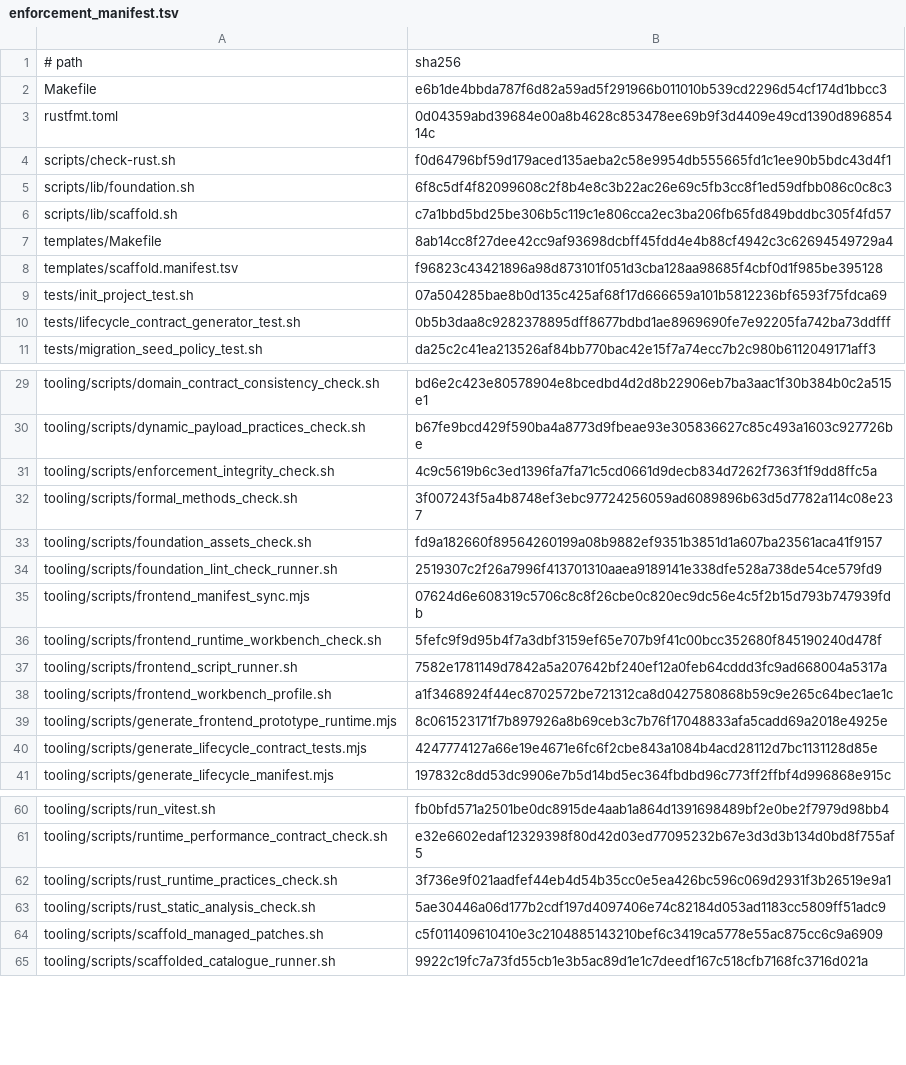
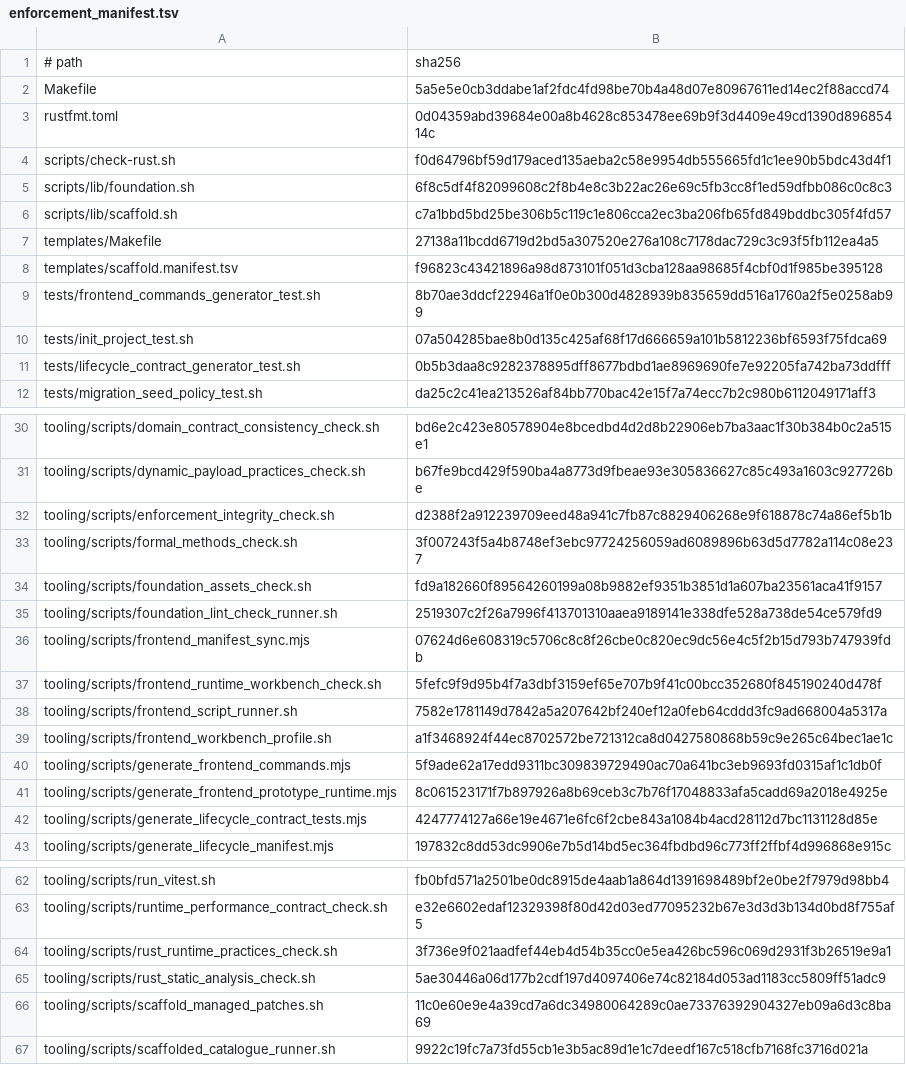
Before and after one commit to nmxmxh/foundation, a TSV file: tooling/enforcement_manifest.tsv, drawn as a sheet; only a part is shown, gaps mark what is left out.

Commit message:
feat: implement resumable file transfer routes with automated frontend command generation

```diff
--- a/tooling/enforcement_manifest.tsv
+++ b/tooling/enforcement_manifest.tsv
@@ -1,3 +1,3 @@
 # path	sha256
-Makefile	e6b1de4bbda787f6d82a59ad5f291966b011010b539cd2296d54cf174d1bbcc3
+Makefile	5a5e5e0cb3ddabe1af2fdc4fd98be70b4a48d07e80967611ed14ec2f88accd74
 rustfmt.toml	0d04359abd39684e00a8b4628c853478ee69b9f3d4409e49cd1390d89685414c
@@ -6,4 +6,5 @@ scripts/lib/foundation.sh	6f8c5df4f82099608c2f8b4e8c3b22ac26e69c5fb3cc8f1ed59dfb
 scripts/lib/scaffold.sh	c7a1bbd5bd25be306b5c119c1e806cca2ec3ba206fb65fd849bddbc305f4fd57
-templates/Makefile	8ab14cc8f27dee42cc9af93698dcbff45fdd4e4b88cf4942c3c62694549729a4
+templates/Makefile	27138a11bcdd6719d2bd5a307520e276a108c7178dac729c3c93f5fb112ea4a5
 templates/scaffold.manifest.tsv	f96823c43421896a98d873101f051d3cba128aa98685f4cbf0d1f985be395128
+tests/frontend_commands_generator_test.sh	8b70ae3ddcf22946a1f0e0b300d4828939b835659dd516a1760a2f5e0258ab99
 tests/init_project_test.sh	07a504285bae8b0d135c425af68f17d666659a101b5812236bf6593f75fdca69
@@ -30,3 +31,3 @@ tooling/scripts/domain_contract_consistency_check.sh	bd6e2c423e80578904e8bcedbd4
 tooling/scripts/dynamic_payload_practices_check.sh	b67fe9bcd429f590ba4a8773d9fbeae93e305836627c85c493a1603c927726be
-tooling/scripts/enforcement_integrity_check.sh	4c9c5619b6c3ed1396fa7fa71c5cd0661d9decb834d7262f7363f1f9dd8ffc5a
+tooling/scripts/enforcement_integrity_check.sh	d2388f2a912239709eed48a941c7fb87c8829406268e9f618878c74a86ef5b1b
 tooling/scripts/formal_methods_check.sh	3f007243f5a4b8748ef3ebc97724256059ad6089896b63d5d7782a114c08e237
@@ -38,2 +39,3 @@ tooling/scripts/frontend_script_runner.sh	7582e1781149d7842a5a207642bf240ef12a0f
 tooling/scripts/frontend_workbench_profile.sh	a1f3468924f44ec8702572be721312ca8d0427580868b59c9e265c64bec1ae1c
+tooling/scripts/generate_frontend_commands.mjs	5f9ade62a17edd9311bc309839729490ac70a641bc3eb9693fd0315af1c1db0f
 tooling/scripts/generate_frontend_prototype_runtime.mjs	8c061523171f7b897926a8b69ceb3c7b76f17048833afa5cadd69a2018e4925e
@@ -63,3 +65,3 @@ tooling/scripts/rust_runtime_practices_check.sh	3f736e9f021aadfef44eb4d54b35cc0e
 tooling/scripts/rust_static_analysis_check.sh	5ae30446a06d177b2cdf197d4097406e74c82184d053ad1183cc5809ff51adc9
-tooling/scripts/scaffold_managed_patches.sh	c5f011409610410e3c2104885143210bef6c3419ca5778e55ac875cc6c9a6909
+tooling/scripts/scaffold_managed_patches.sh	11c0e60e9e4a39cd7a6dc34980064289c0ae73376392904327eb09a6d3c8ba69
 tooling/scripts/scaffolded_catalogue_runner.sh	9922c19fc7a73fd55cb1e3b5ac89d1e1c7deedf167c518cfb7168fc3716d021a
```
Also changed, not shown: 44 other files.
